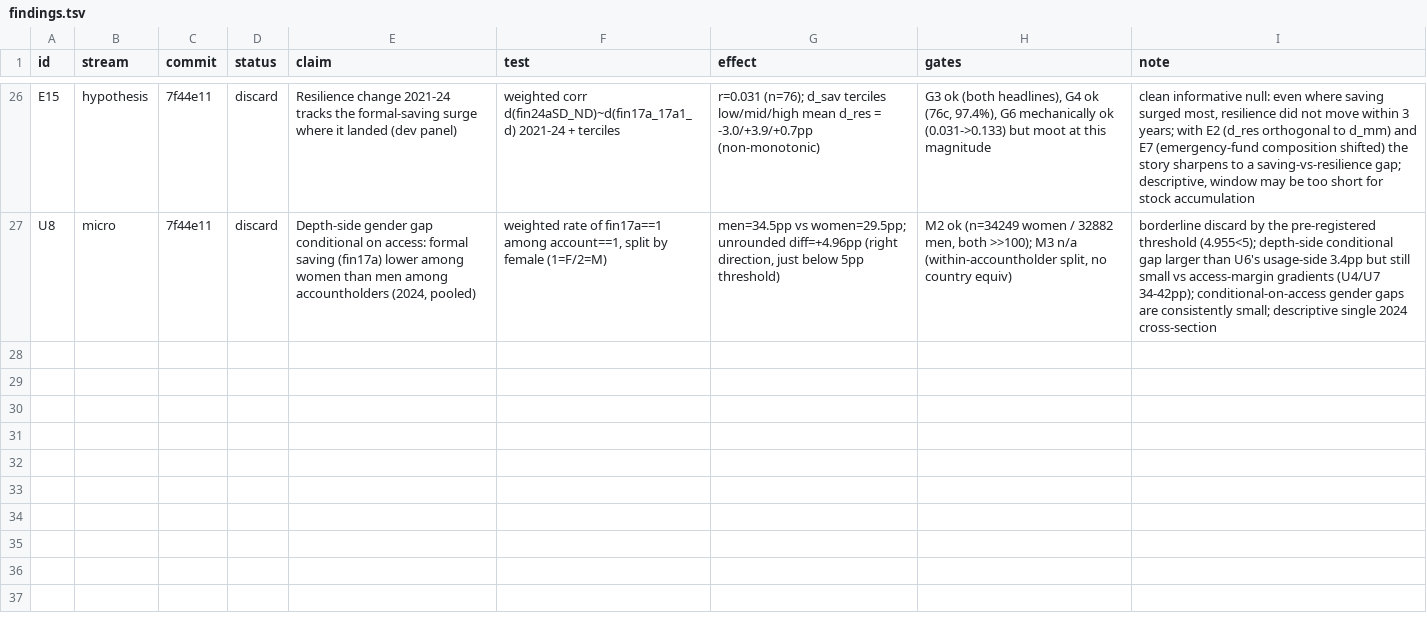
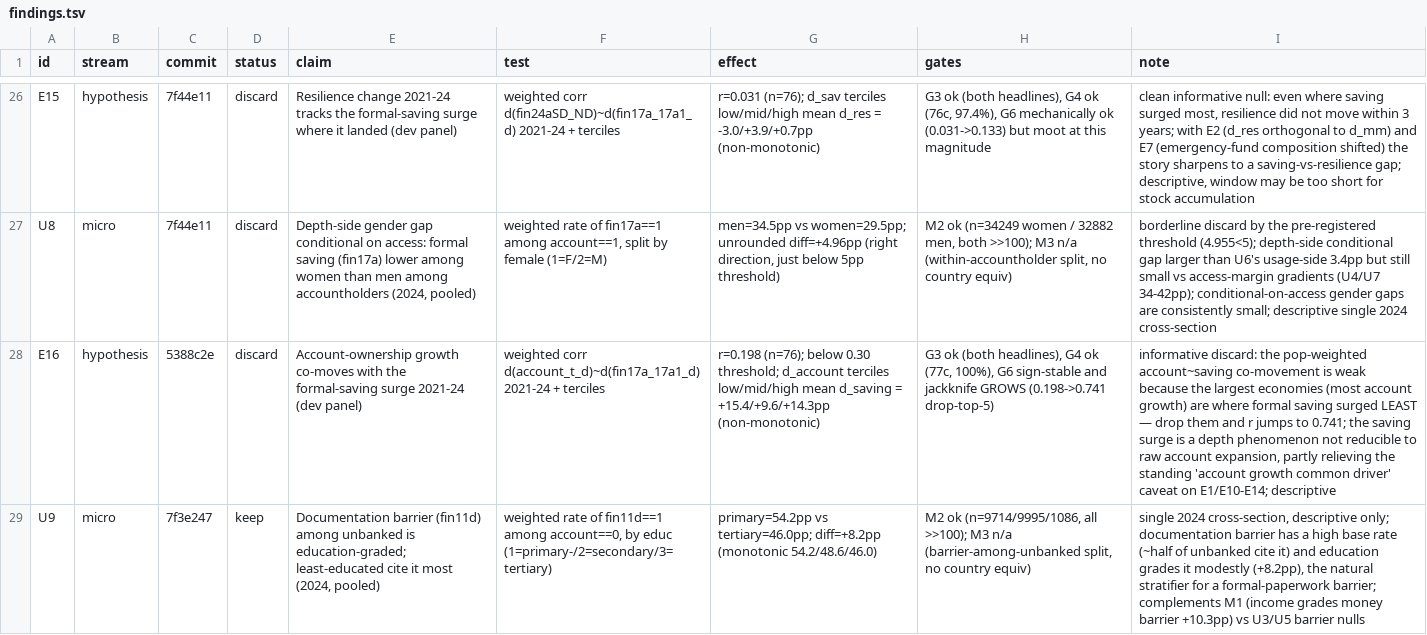
Before and after one commit to grgbkv/financial-inclusion-findex-2025, a TSV file: 05_AutoResearch/findings.tsv, drawn as a sheet; only a part is shown, gaps mark what is left out; the diff names each change by its address in the sheet, - before the commit and + after, or states it on an @@ line.

Commit message:
E16/U9/P12 verdicts: E16 discard (d_account~d_saving r=0.198, big-country reversal), U9 keep (doc barrier by educ +8.2pp), P12 KEEP (two-stage saving shrink 7.963->7.359); new champion account 5.144 / resilience 6.625 / saving 7.359

```diff
--- a/05_AutoResearch/findings.tsv
+++ b/05_AutoResearch/findings.tsv
+row 28: E16 | hypothesis | 5388c2e | discard | Account-ownership growth co-moves with the formal-saving surge 2021-24 (dev panel) | weighted corr d(account_t_d)~d(fin17a_17a1_d) 2021-24 + terciles | r=0.198 (n=76); below 0.30 threshold; d_account terciles low/mid/high mean d_saving = +15.4/+9.6/+14.3pp (non-monotonic) | G3 ok (both headlines), G4 ok (77c, 100%), G6 sign-stable and jackknife GROWS (0.198->0.741 drop-top-5) | informative discard: the pop-weighted account~saving co-movement is weak because the largest economies (most account growth) are where formal saving surged LEAST — drop them and r jumps to 0.741; the saving surge is a depth phenomenon not reducible to raw account expansion, partly relieving the standing 'account growth common driver' caveat on E1/E10-E14; descriptive
+row 29: U9 | micro | 7f3e247 | keep | Documentation barrier (fin11d) among unbanked is education-graded; least-educated cite it most (2024, pooled) | weighted rate of fin11d==1 among account==0, by educ (1=primary-/2=secondary/3=tertiary) | primary=54.2pp vs tertiary=46.0pp; diff=+8.2pp (monotonic 54.2/48.6/46.0) | M2 ok (n=9714/9995/1086, all >>100); M3 n/a (barrier-among-unbanked split, no country equiv) | single 2024 cross-section, descriptive only; documentation barrier has a high base rate (~half of unbanked cite it) and education grades it modestly (+8.2pp), the natural stratifier for a formal-paperwork barrier; complements M1 (income grades money barrier +10.3pp) vs U3/U5 barrier nulls
```
Also changed, not shown: 05_AutoResearch/results_prediction.tsv, 1 other file.
